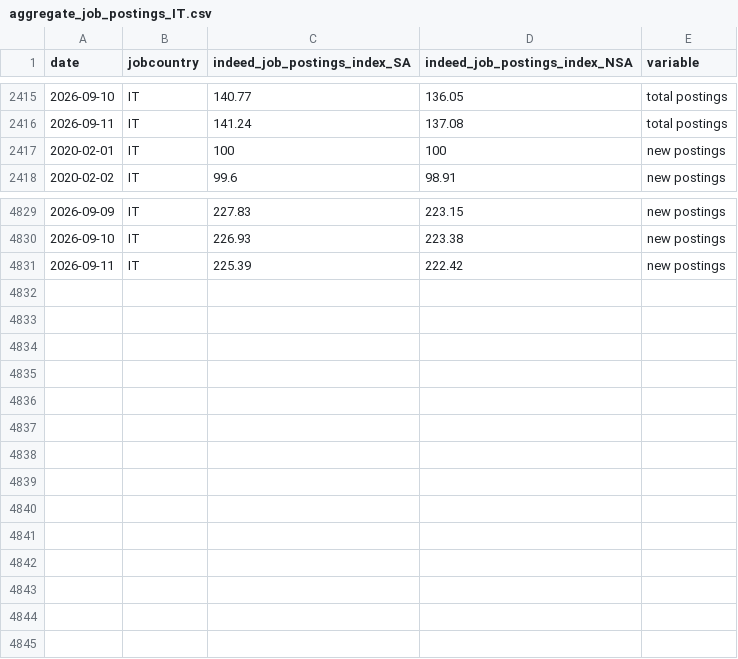
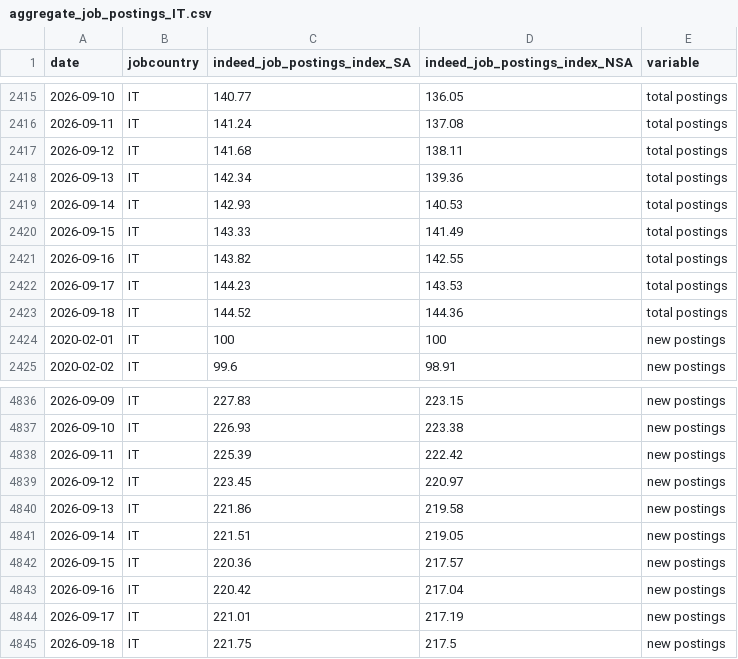
Before and after one commit to hiring-lab/job_postings_tracker, a CSV file: IT/aggregate_job_postings_IT.csv, drawn as a sheet; only a part is shown, gaps mark what is left out; the diff names each change by its address in the sheet, - before the commit and + after, or states it on an @@ line.

```diff
--- a/IT/aggregate_job_postings_IT.csv
+++ b/IT/aggregate_job_postings_IT.csv
+row 2417: 2026-09-12 | IT | 141.68 | 138.11 | total postings
+row 2418: 2026-09-13 | IT | 142.34 | 139.36 | total postings
+row 2419: 2026-09-14 | IT | 142.93 | 140.53 | total postings
+row 2420: 2026-09-15 | IT | 143.33 | 141.49 | total postings
+row 2421: 2026-09-16 | IT | 143.82 | 142.55 | total postings
+row 2422: 2026-09-17 | IT | 144.23 | 143.53 | total postings
+row 2423: 2026-09-18 | IT | 144.52 | 144.36 | total postings
+row 4839: 2026-09-12 | IT | 223.45 | 220.97 | new postings
+row 4840: 2026-09-13 | IT | 221.86 | 219.58 | new postings
+row 4841: 2026-09-14 | IT | 221.51 | 219.05 | new postings
+row 4842: 2026-09-15 | IT | 220.36 | 217.57 | new postings
+row 4843: 2026-09-16 | IT | 220.42 | 217.04 | new postings
+row 4844: 2026-09-17 | IT | 221.01 | 217.19 | new postings
+row 4845: 2026-09-18 | IT | 221.75 | 217.5 | new postings
```
Also changed, not shown: AU/aggregate_job_postings_AU.csv, CA/provincial_postings_ca.csv, 23 other files.
